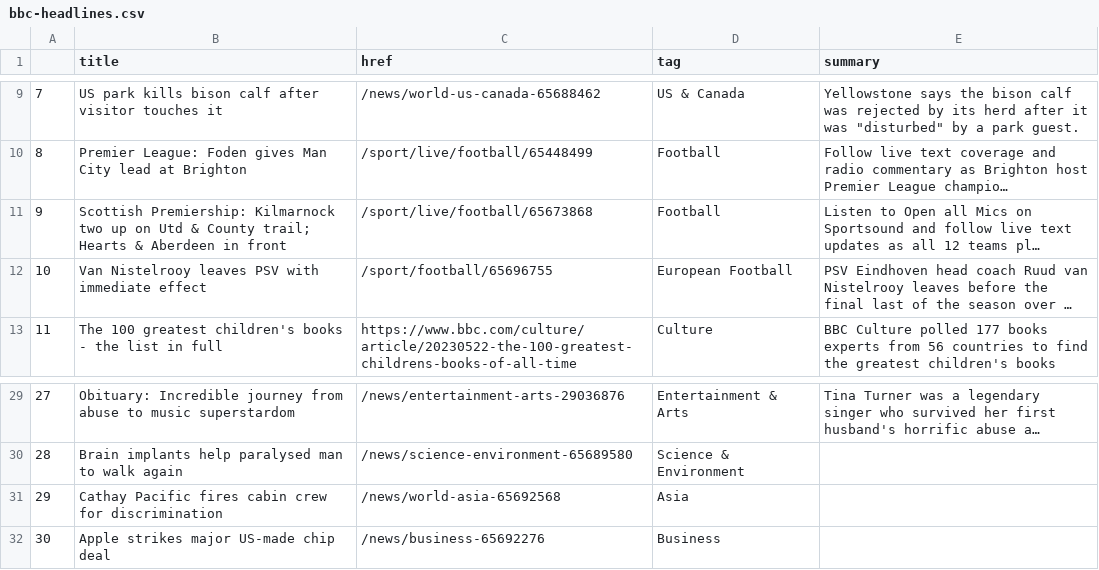
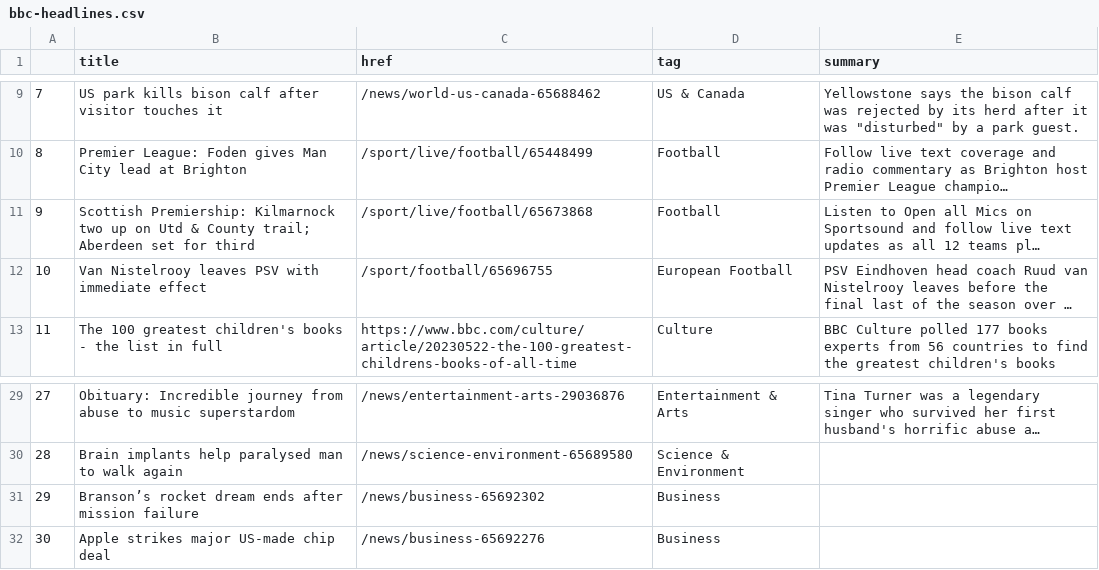
Before and after one commit to anastasiajourno/Automatic-scraper, a CSV file: bbc-headlines.csv, drawn as a sheet; only a part is shown, gaps mark what is left out; long unchanged cells end in …; the diff names each change by its address in the sheet, - before the commit and + after, or states it on an @@ line.

```diff
--- a/bbc-headlines.csv
+++ b/bbc-headlines.csv
-B11 (title): …County trail; Hearts & Aberdeen in front
+B11 (title): …County trail; Aberdeen set for third
-B31 (title): Cathay Pacific fires cabin crew for discrimination
+B31 (title): Branson’s rocket dream ends after mission failure
-C31 (href): /news/world-asia-65692568
+C31 (href): /news/business-65692302
-D31 (tag): Asia
+D31 (tag): Business
```
